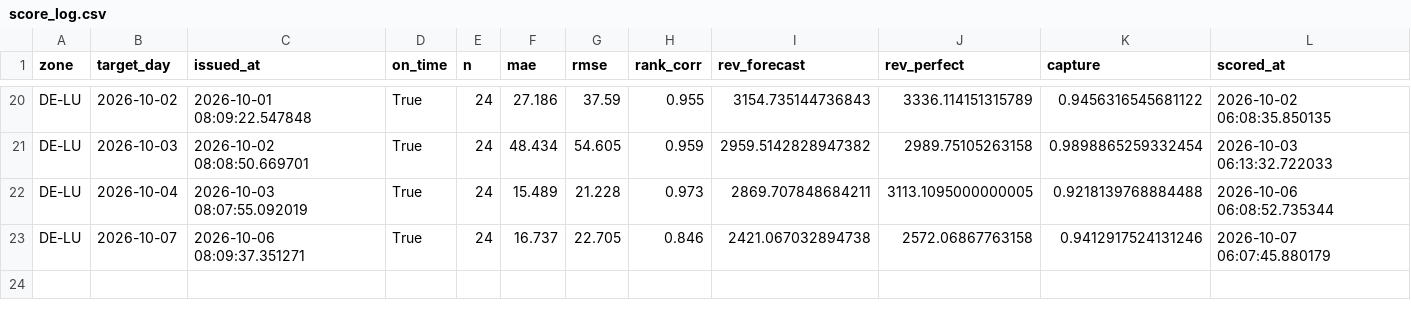
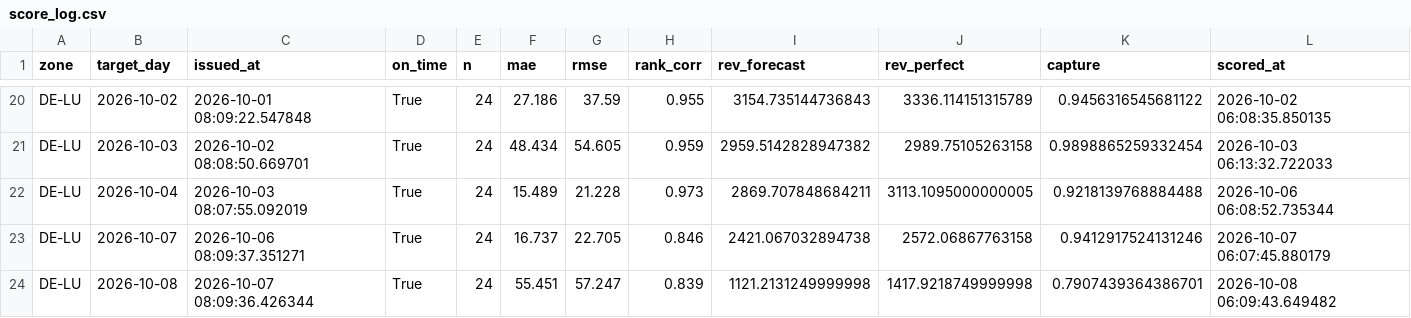
Before and after one commit to dayaheadlab/dayaheadlab.github.io, a CSV file: state/score_log.csv, drawn as a sheet; only a part is shown, gaps mark what is left out; rows hold the shown columns only; the diff names each change by its address in the sheet, - before the commit and + after, or states it on an @@ line.

```diff
--- a/state/score_log.csv
+++ b/state/score_log.csv
+row 24: DE-LU | 2026-10-08 | 2026-10-07 08:09:36.426344 | True | 24 | 55.451 | 57.247 | 0.839 | 1121.2131249999998 | 1417.9218749999998 | 0.7907439364386701 | 2026-10-08 06:09:43.649482
```
Also changed, not shown: state/forecast_log.csv, 3 other files.
